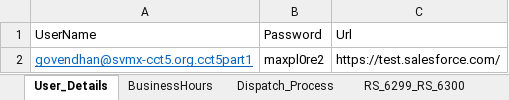
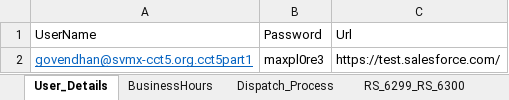
Before and after one commit to AbdulSvmx/Sahi_Project_Lightning, an Excel workbook: svmx/test_lab/test_cases/optimax/op_excleData/automation.xlsx, sheet User_Details, drawn as a sheet; values as stored, in another font and other column widths than the file's, no borders; the diff names each change by its address in the sheet, - before the commit and + after, or states it on an @@ line.

Commit message:
Password updated in the user details sheet

```diff
--- a/svmx/test_lab/test_cases/optimax/op_excleData/automation.xlsx (sheet User_Details)
+++ b/svmx/test_lab/test_cases/optimax/op_excleData/automation.xlsx (sheet User_Details)
-B2: maxpl0re2
+B2: maxpl0re3
```
